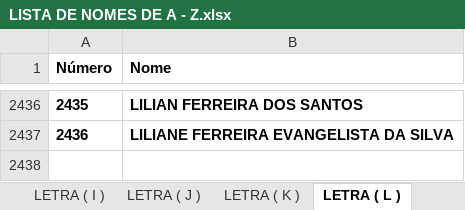
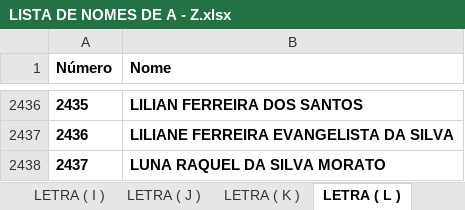
Before and after one commit to eijoeljunior289/estadual, an Excel workbook: LISTA DE NOMES DE A - Z.xlsx, sheet LETRA ( L ), drawn as a sheet; only a part is shown, gaps mark what is left out; values as stored, in another font and other column widths than the file's, no borders; charts and pictures not drawn; the diff names each change by its address in the sheet, - before the commit and + after, or states it on an @@ line.

Commit message:
Add files via upload

```diff
--- a/LISTA DE NOMES DE A - Z.xlsx (sheet LETRA ( L ))
+++ b/LISTA DE NOMES DE A - Z.xlsx (sheet LETRA ( L ))
+row 2438: 2437 | LUNA RAQUEL DA SILVA MORATO
```
